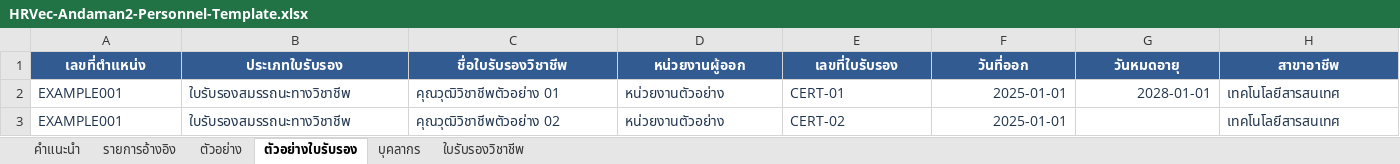
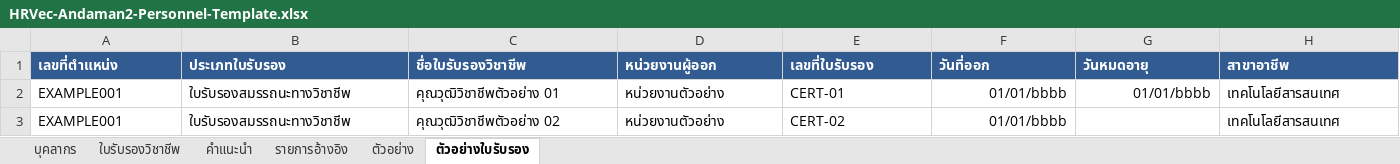
Before and after one commit to HRVec-Adaman2/hrvec-andaman2, an Excel workbook: dist/HRVec-Andaman2-Personnel-Template.xlsx, sheet ตัวอย่างใบรับรอง, drawn as a sheet; only a part is shown; values as stored, in another font and other column widths than the file's, no borders; the diff covers the shown part only; the diff names each change by its address in the sheet, - before the commit and + after, or states it on an @@ line.

```diff
--- a/dist/HRVec-Andaman2-Personnel-Template.xlsx (sheet ตัวอย่างใบรับรอง)
+++ b/dist/HRVec-Andaman2-Personnel-Template.xlsx (sheet ตัวอย่างใบรับรอง)
@@ sheet tab order changed: บุคลากร | ใบรับรองวิชาชีพ | คำแนะนำ | รายการอ้างอิง | ตัวอย่าง | ตัวอย่างใบรับรอง @@
-A1:H1 alignment: center
+A1:H1 alignment: left
-A2:H2 text colour: #20344D
+A2:H2 text colour: black
-F2:F3 (วันที่ออก): 2025-01-01
+F2:F3 (วันที่ออก): 01/01/bbbb
-G2 (วันหมดอายุ): 2028-01-01
+G2 (วันหมดอายุ): 01/01/bbbb
-A3:F3 text colour: #20344D
+A3:F3 text colour: black
-H3 text colour: #20344D
+H3 text colour: black
```
Also changed, not shown: cell formats elsewhere in this sheet, sheet รายการอ้างอิง, sheet คำแนะนำ, sheet ตัวอย่าง, sheet บุคลากร, sheet ใบรับรองวิชาชีพ, 42 other files.
